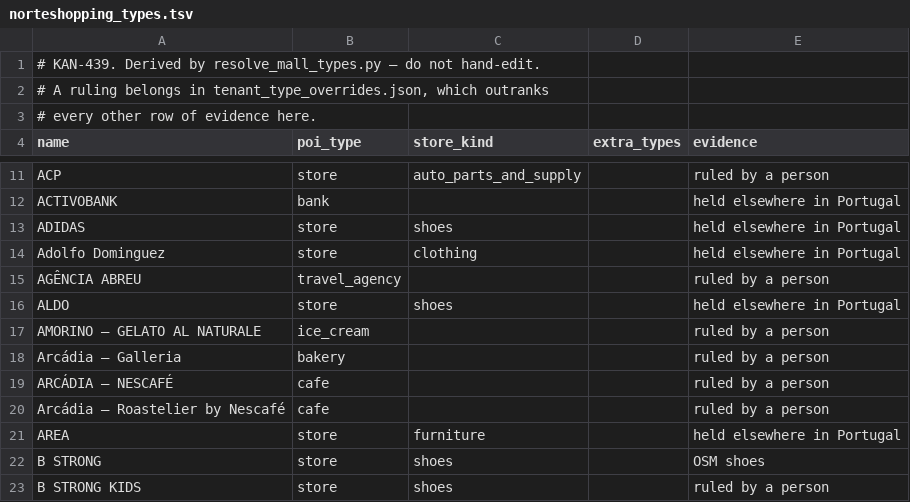
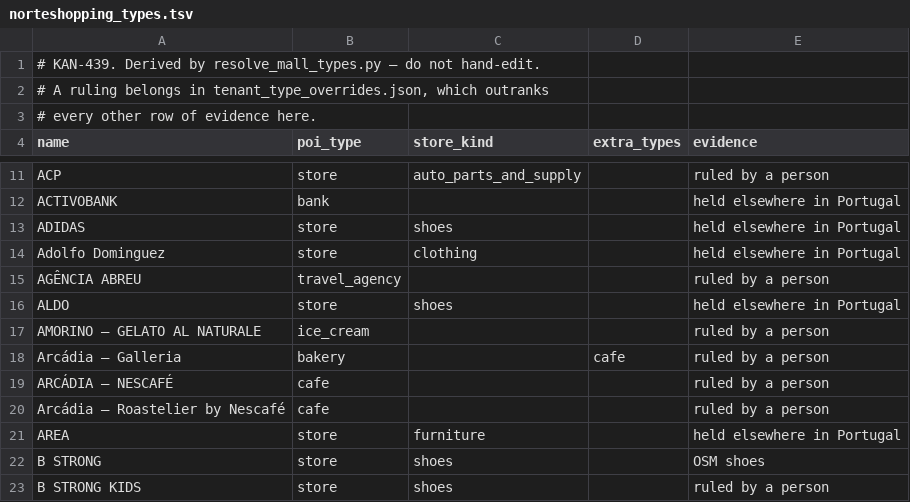
Before and after one commit to Alcagoita/Brush, a TSV file: cloudflare/extraction/mall_lists/norteshopping_types.tsv, drawn as a sheet; only a part is shown, gaps mark what is left out.

```diff
--- a/cloudflare/extraction/mall_lists/norteshopping_types.tsv
+++ b/cloudflare/extraction/mall_lists/norteshopping_types.tsv
@@ -17,3 +17,3 @@ ALDO	store	shoes		held elsewhere in Portugal
 AMORINO – GELATO AL NATURALE	ice_cream			ruled by a person
-Arcádia – Galleria	bakery			ruled by a person
+Arcádia – Galleria	bakery		cafe	ruled by a person
 ARCÁDIA – NESCAFÉ	cafe			ruled by a person
```
Also changed, not shown: cloudflare/extraction/mall_lists/braga_parque_types.tsv, cloudflare/extraction/mall_lists/nova_arcada_types.tsv, 10 other files.
